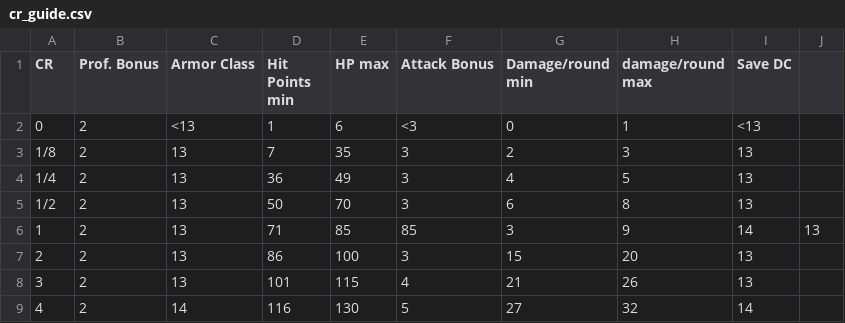
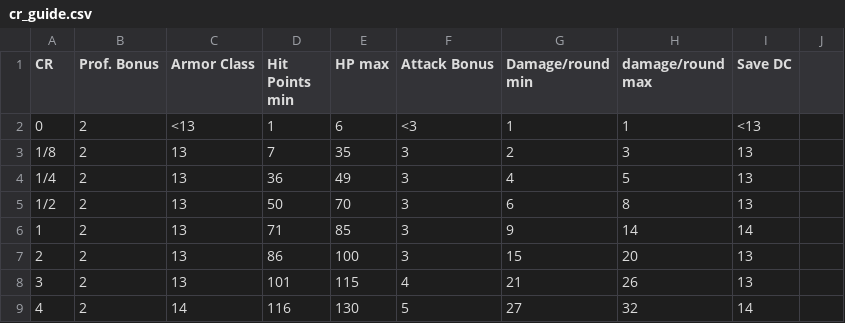
Before and after one commit to UWPCE-PythonCert/IntroPython-2017, a CSV file: students/morgan/dnd_project/encounter_builder/resource_files/cr_guide.csv, drawn as a sheet; only a part is shown.

Commit message:
'final' working version of project for class. Reads files, builds monsters based on CR, does stats psuedo-random

```diff
--- a/students/morgan/dnd_project/encounter_builder/resource_files/cr_guide.csv
+++ b/students/morgan/dnd_project/encounter_builder/resource_files/cr_guide.csv
@@ -1,3 +1,3 @@
 CR,Prof. Bonus,Armor Class,Hit Points min,HP max,Attack Bonus,Damage/round min,damage/round max,Save DC
-0,2,<13,1,6,<3,0,1,<13
+0,2,<13,1,6,<3,1,1,<13
 1/8,2,13,7,35,3,2,3,13
@@ -5,3 +5,3 @@ CR,Prof. Bonus,Armor Class,Hit Points min,HP max,Attack Bonus,Damage/round min,d
 1/2,2,13,50,70,3,6,8,13
-1,2,13,71,85,85,3,9,14,13
+1,2,13,71,85,3,9,14,14
 2,2,13,86,100,3,15,20,13
```
Also changed, not shown: 4 other files.
